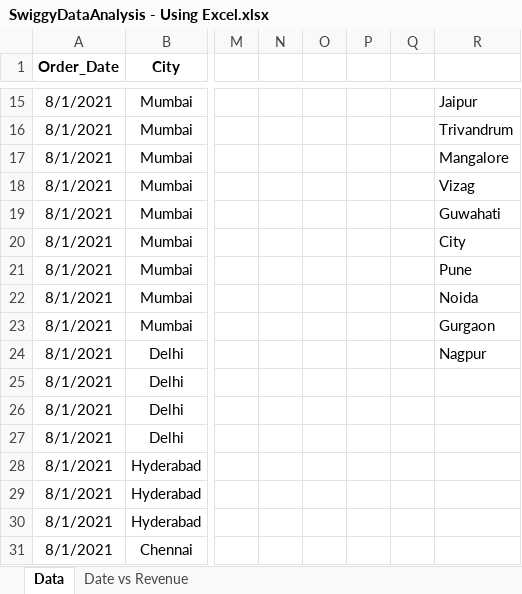
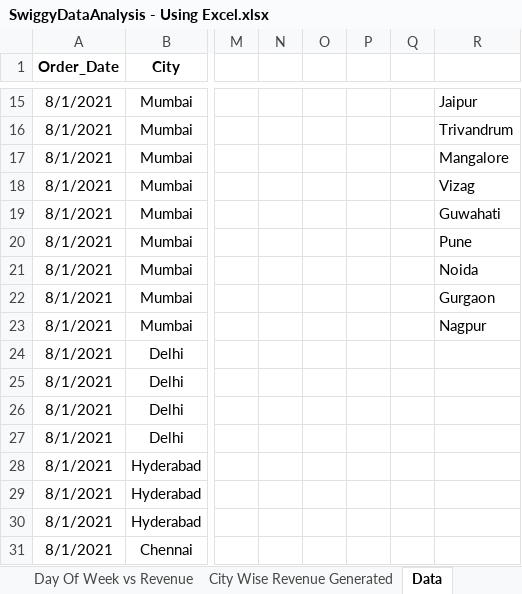
Before and after one commit to gowthamnath/Swiggy-Food-Order-Analysis, an Excel workbook: SwiggyDataAnalysis - Using Excel.xlsx, sheet Data, drawn as a sheet; only a part is shown, gaps mark what is left out; values as stored, in another font and other column widths than the file's, no borders; the diff covers the shown part only; the diff names each change by its address in the sheet, - before the commit and + after, or states it on an @@ line.

Commit message:
Updated the Swiggy Data Analysis file

```diff
--- a/SwiggyDataAnalysis - Using Excel.xlsx (sheet Data)
+++ b/SwiggyDataAnalysis - Using Excel.xlsx (sheet Data)
+sheet tab: Day Of Week vs Revenue
+sheet tab: City Wise Revenue Generated
-R20: City
+R20: Pune
-R21: Pune
+R21: Noida
-R22: Noida
+R22: Gurgaon
-R23: Gurgaon
+R23: Nagpur
-R24: Nagpur
+R24: (empty)
```
Also changed, not shown: 1 removed row and 17 edited cells elsewhere in this sheet, sheet Date vs Revenue, other sheet tabs, formulas that keep their value, charts or pictures.
